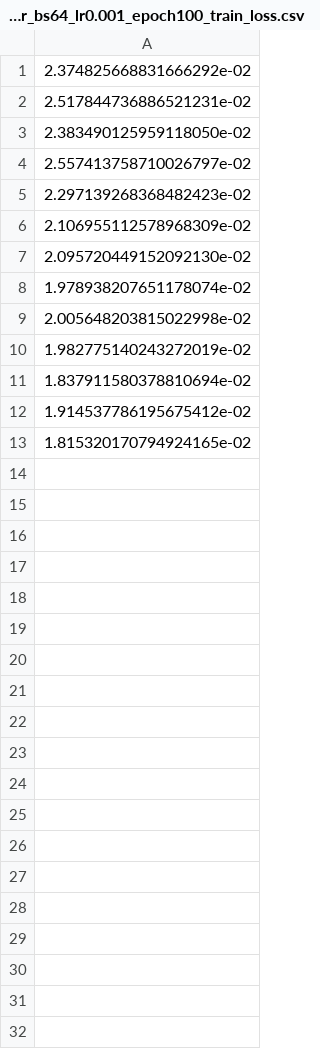
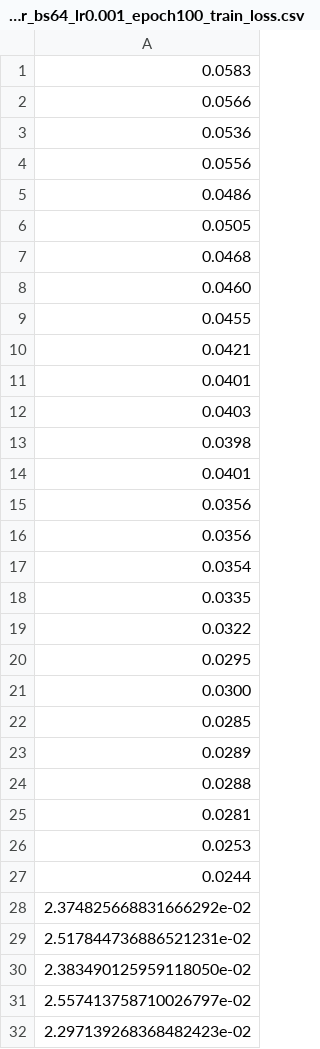
Before and after one commit to APS360Team45/MAIN-CNN-Model-and-Train, a CSV file: v2/train-data/model_ripeness_detector_bs64_lr0.001_epoch100_train_loss.csv, drawn as a sheet; only a part is shown; the shorter side is filled out with more unchanged rows.

Commit message:
added missing train-data

```diff
--- a/v2/train-data/model_ripeness_detector_bs64_lr0.001_epoch100_train_loss.csv
+++ b/v2/train-data/model_ripeness_detector_bs64_lr0.001_epoch100_train_loss.csv
@@ -1 +1,28 @@
+0.0583
+0.0566
+0.0536
+0.0556
+0.0486
+0.0505
+0.0468
+0.0460
+0.0455
+0.0421
+0.0401
+0.0403
+0.0398
+0.0401
+0.0356
+0.0356
+0.0354
+0.0335
+0.0322
+0.0295
+0.0300
+0.0285
+0.0289
+0.0288
+0.0281
+0.0253
+0.0244
 2.374825668831666292e-02
```
Also changed, not shown: v2/train-data/model_ripeness_detector_bs64_lr0.001_epoch100_train_accuracy.csv, v2/train-data/model_ripeness_detector_bs64_lr0.001_epoch100_val_accuracy.csv, 1 other file.
